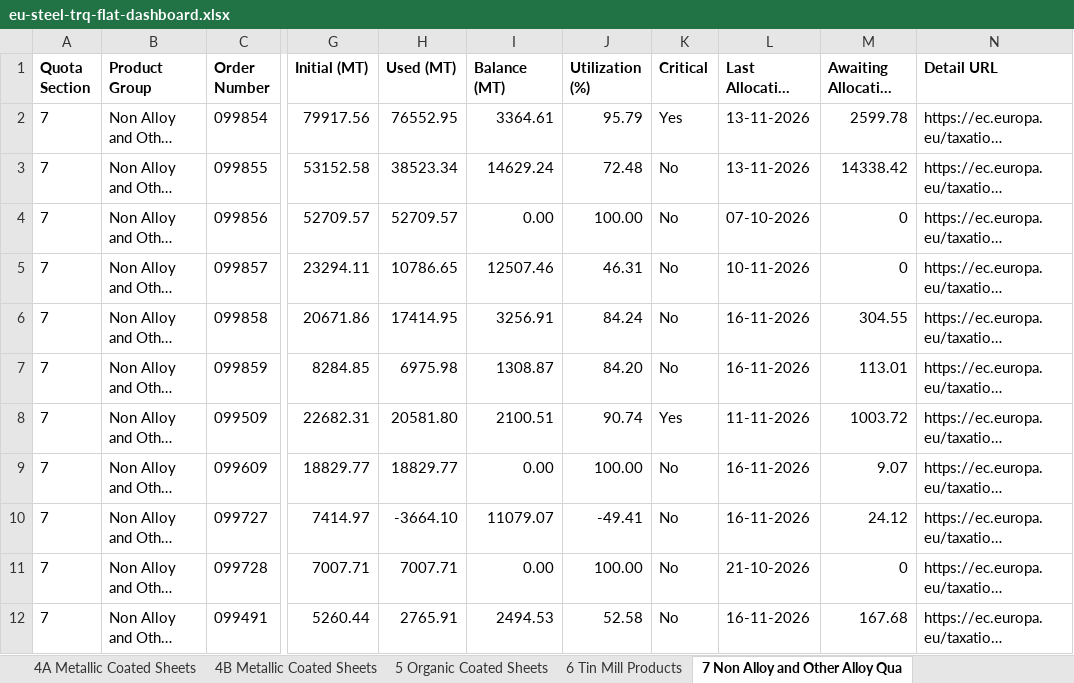
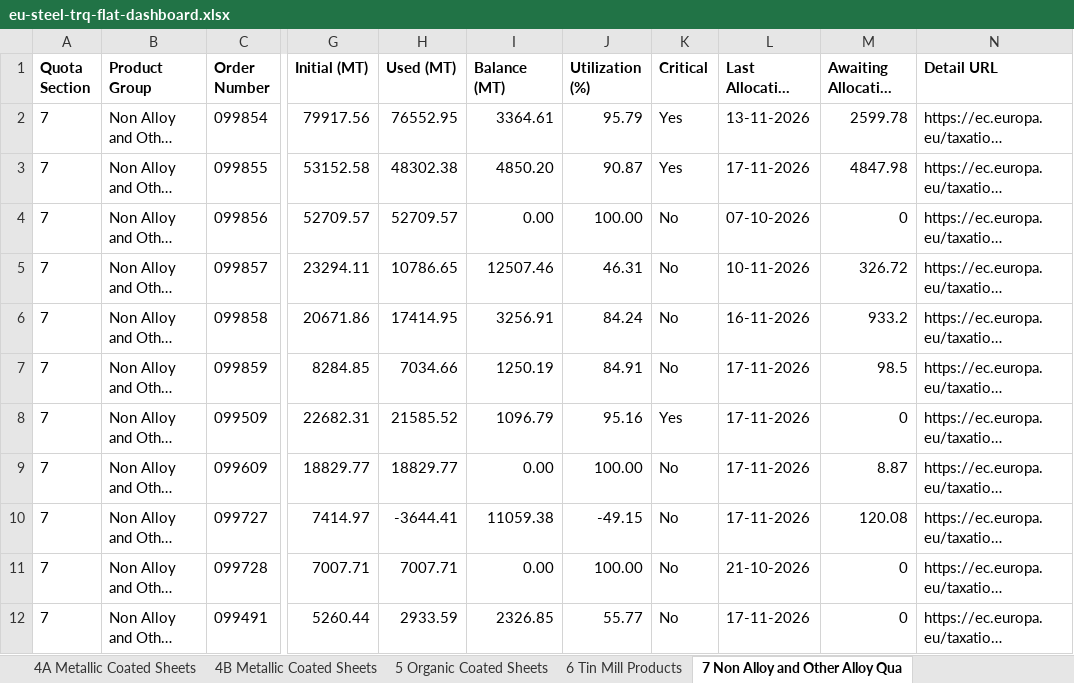
Before and after one commit to kujah/eu_steel_trq_4a, an Excel workbook: public/data/eu-steel-trq-flat-dashboard.xlsx, sheet 7 Non Alloy and Other Alloy Qua, drawn as a sheet; only a part is shown, gaps mark what is left out; long unchanged cells end in …; values as stored, in another font and other column widths than the file's, no borders; the diff names each change by its address in the sheet, - before the commit and + after, or states it on an @@ line.

```diff
--- a/public/data/eu-steel-trq-flat-dashboard.xlsx (sheet 7 Non Alloy and Other Alloy Qua)
+++ b/public/data/eu-steel-trq-flat-dashboard.xlsx (sheet 7 Non Alloy and Other Alloy Qua)
-H3 (Used (MT)): 38523.34
+H3 (Used (MT)): 48302.38
-I3 (Balance (MT)): 14629.24
+I3 (Balance (MT)): 4850.20
-J3 (Utilization (%)): 72.48
+J3 (Utilization (%)): 90.87
-K3 (Critical): No
+K3 (Critical): Yes
-L3 (Last Allocation Date): 13-11-2026
+L3 (Last Allocation Date): 17-11-2026
-M3 (Awaiting Allocation (MT)): 14338.42
+M3 (Awaiting Allocation (MT)): 4847.98
-M5 (Awaiting Allocation (MT)): 0
+M5 (Awaiting Allocation (MT)): 326.72
-M6 (Awaiting Allocation (MT)): 304.55
+M6 (Awaiting Allocation (MT)): 933.2
-H7 (Used (MT)): 6975.98
+H7 (Used (MT)): 7034.66
-I7 (Balance (MT)): 1308.87
+I7 (Balance (MT)): 1250.19
-J7 (Utilization (%)): 84.20
+J7 (Utilization (%)): 84.91
-L7 (Last Allocation Date): 16-11-2026
+L7 (Last Allocation Date): 17-11-2026
-M7 (Awaiting Allocation (MT)): 113.01
+M7 (Awaiting Allocation (MT)): 98.5
-H8 (Used (MT)): 20581.80
+H8 (Used (MT)): 21585.52
-I8 (Balance (MT)): 2100.51
+I8 (Balance (MT)): 1096.79
-J8 (Utilization (%)): 90.74
+J8 (Utilization (%)): 95.16
-L8 (Last Allocation Date): 11-11-2026
+L8 (Last Allocation Date): 17-11-2026
-M8 (Awaiting Allocation (MT)): 1003.72
+M8 (Awaiting Allocation (MT)): 0
-L9:L10 (Last Allocation Date): 16-11-2026
+L9:L10 (Last Allocation Date): 17-11-2026
-M9 (Awaiting Allocation (MT)): 9.07
+M9 (Awaiting Allocation (MT)): 8.87
-H10 (Used (MT)): -3664.10
+H10 (Used (MT)): -3644.41
-I10 (Balance (MT)): 11079.07
+I10 (Balance (MT)): 11059.38
-J10 (Utilization (%)): -49.41
+J10 (Utilization (%)): -49.15
-M10 (Awaiting Allocation (MT)): 24.12
+M10 (Awaiting Allocation (MT)): 120.08
-H12 (Used (MT)): 2765.91
+H12 (Used (MT)): 2933.59
-I12 (Balance (MT)): 2494.53
+I12 (Balance (MT)): 2326.85
-J12 (Utilization (%)): 52.58
+J12 (Utilization (%)): 55.77
-L12 (Last Allocation Date): 16-11-2026
+L12 (Last Allocation Date): 17-11-2026
-M12 (Awaiting Allocation (MT)): 167.68
+M12 (Awaiting Allocation (MT)): 0
```
Also changed, not shown: sheet 9 Stainless Cold Rolled Sheets, sheet 1A Non Alloy and Other Alloy Ho, sheet 2 Non Alloy and Other Alloy Col, sheet 4B Metallic Coated Sheets, sheet 4A Metallic Coated Sheets, sheet 8 Stainless Hot Rolled Sheets a, 4 more sheets, 1 other file.
